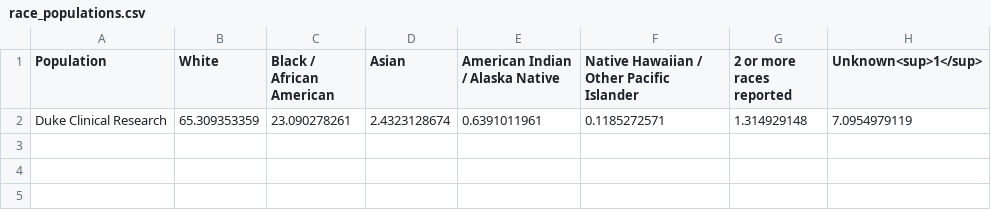
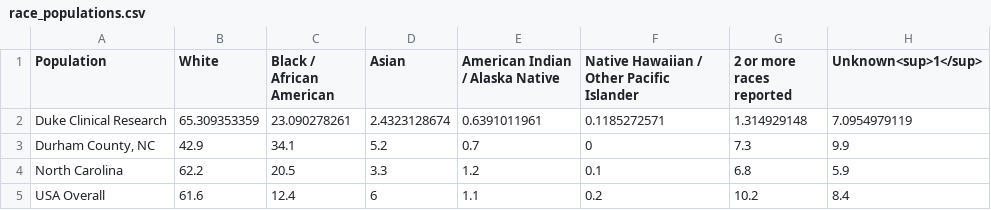
Before and after one commit to elliott-fisher/ctsi-special-pops, a CSV file: race_populations.csv, drawn as a sheet; the diff names each change by its address in the sheet, - before the commit and + after, or states it on an @@ line.

Commit message:
duke + census

```diff
--- a/race_populations.csv
+++ b/race_populations.csv
+row 3: Durham County, NC | 42.9 | 34.1 | 5.2 | 0.7 | 0 | 7.3 | 9.9
+row 4: North Carolina | 62.2 | 20.5 | 3.3 | 1.2 | 0.1 | 6.8 | 5.9
+row 5: USA Overall | 61.6 | 12.4 | 6 | 1.1 | 0.2 | 10.2 | 8.4
```
